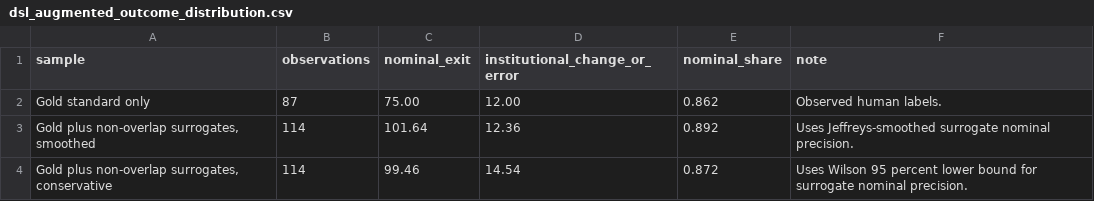
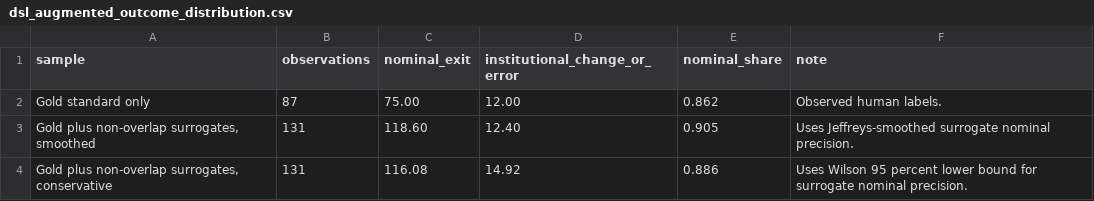
Before and after one commit to Shunyu1001/LGFV, a CSV file: data/analysis_inputs/dsl_augmented_outcome_distribution.csv, drawn as a sheet.

```diff
--- a/data/analysis_inputs/dsl_augmented_outcome_distribution.csv
+++ b/data/analysis_inputs/dsl_augmented_outcome_distribution.csv
@@ -2,3 +2,3 @@ sample,observations,nominal_exit,institutional_change_or_error,nominal_share,not
 Gold standard only,87,75.00,12.00,0.862,Observed human labels.
-"Gold plus non-overlap surrogates, smoothed",114,101.64,12.36,0.892,Uses Jeffreys-smoothed surrogate nominal precision.
-"Gold plus non-overlap surrogates, conservative",114,99.46,14.54,0.872,Uses Wilson 95 percent lower bound for surrogate nominal precision.
+"Gold plus non-overlap surrogates, smoothed",131,118.60,12.40,0.905,Uses Jeffreys-smoothed surrogate nominal precision.
+"Gold plus non-overlap surrogates, conservative",131,116.08,14.92,0.886,Uses Wilson 95 percent lower bound for surrogate nominal precision.
```
Also changed, not shown: data/analysis_inputs/dsl_surrogate_diagnostics.csv, 24 other files.
